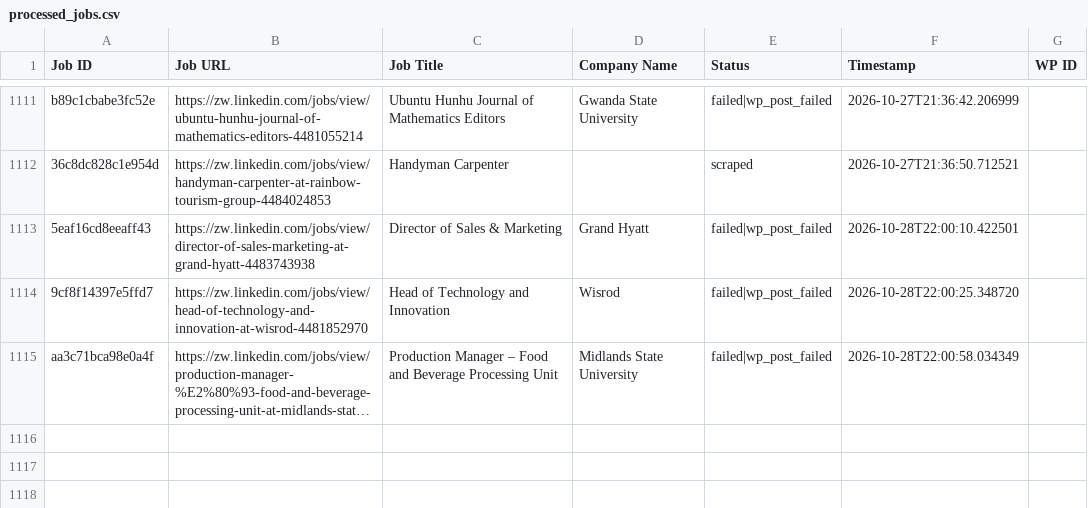
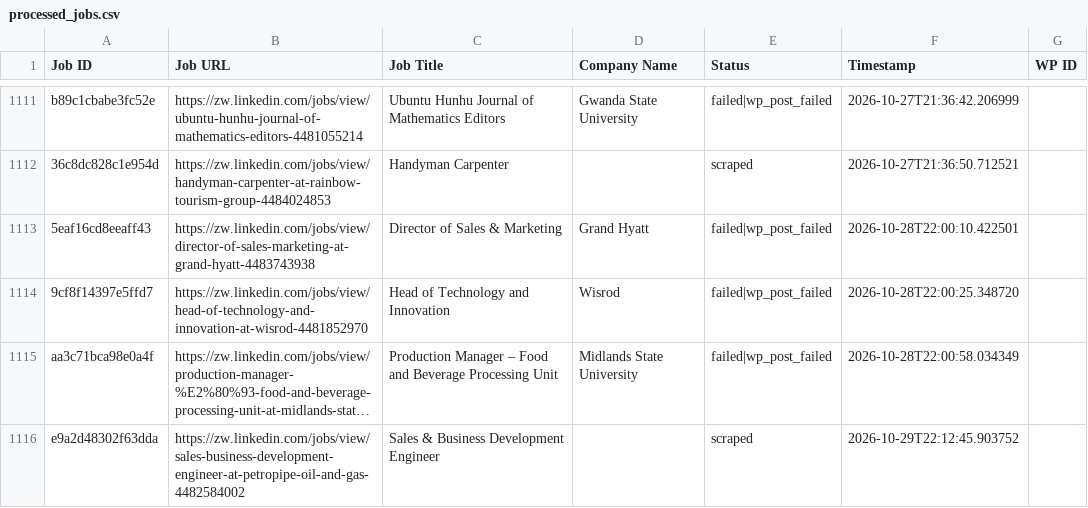
Before and after one commit to innovationinc2000/zw, a CSV file: processed_jobs.csv, drawn as a sheet; only a part is shown, gaps mark what is left out; long unchanged cells end in …; the diff names each change by its address in the sheet, - before the commit and + after, or states it on an @@ line.

```diff
--- a/processed_jobs.csv
+++ b/processed_jobs.csv
+row 1116: e9a2d48302f63dda | https://zw.linkedin.com/jobs/view/sales-business-development-engineer-at-petropipe-oil-and-gas-4482584002 | Sales & Business Development Engineer |  | scraped | 2026-10-29T22:12:45.903752
```
